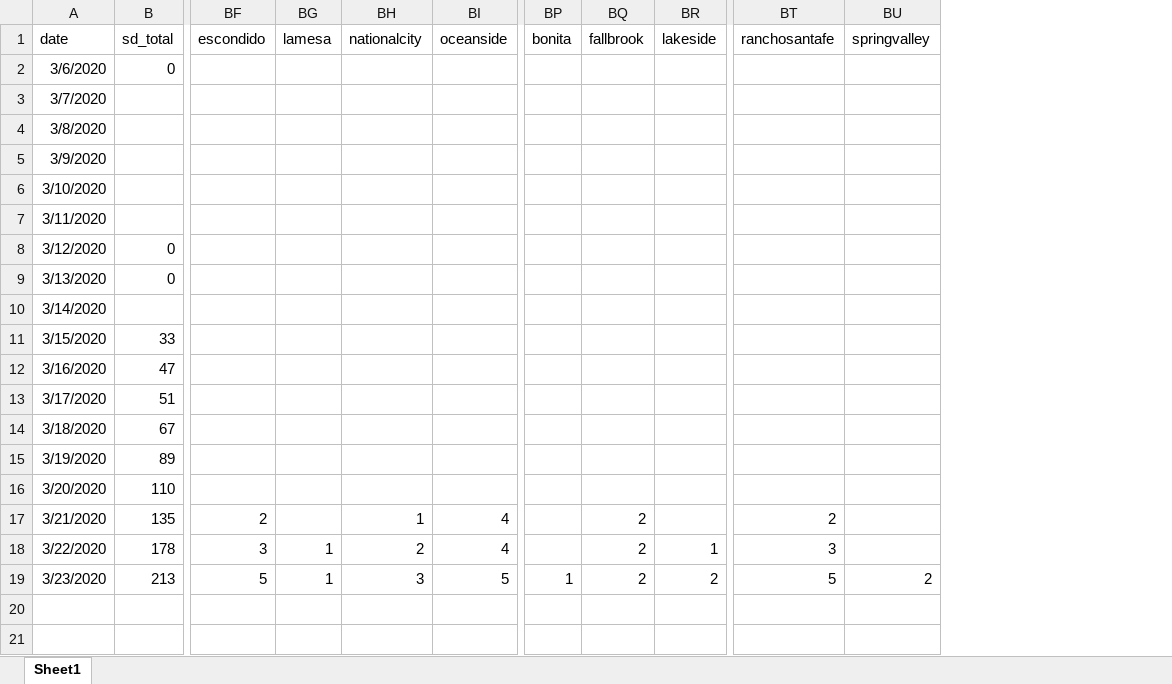
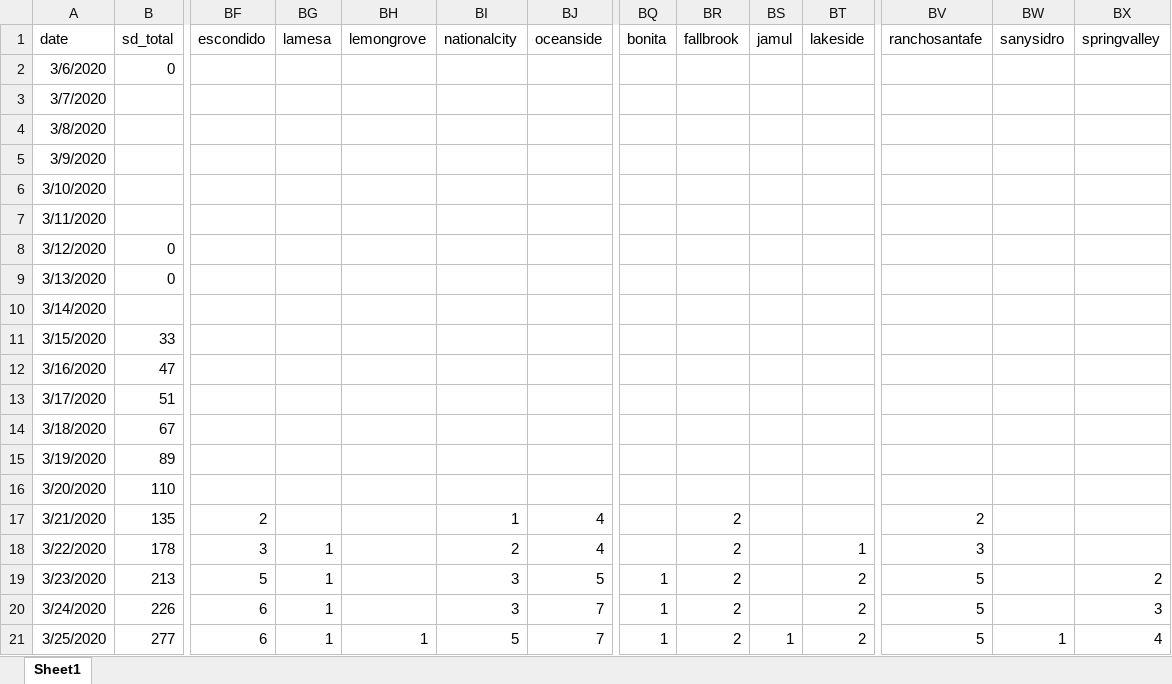
Before and after one commit to menis/sd_covid, an Excel workbook: sd_covid_dataset.xlsx, sheet Sheet1, drawn as a sheet; only a part is shown, gaps mark what is left out; values as stored, in another font and other column widths than the file's, no borders; rows hold the shown columns only; the diff names each change by its address in the sheet, - before the commit and + after, or states it on an @@ line.

Commit message:
Data up to Mar 25

```diff
--- a/sd_covid_dataset.xlsx (sheet Sheet1)
+++ b/sd_covid_dataset.xlsx (sheet Sheet1)
+column BH (lemongrove), empty
+column BS (jamul), empty
+column BW (sanysidro), empty
+row 20: 3/24/2020 | 226 | 6 | 1 |  | 3 | 7 | 1 | 2 |  | 2 | 5 |  | 3
+row 21: 3/25/2020 | 277 | 6 | 1 | 1 | 5 | 7 | 1 | 2 | 1 | 2 | 5 | 1 | 4
```
Also changed, not shown: 18 other files.
